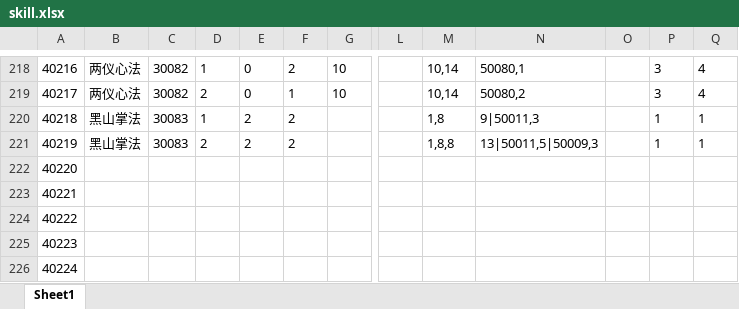
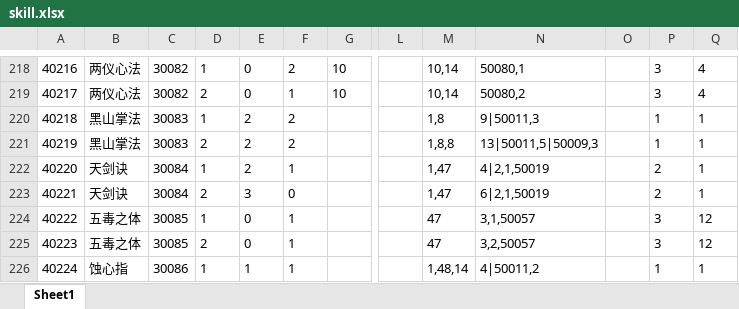
Before and after one commit to machaoTeam/LakeHeroConfig, an Excel workbook: excel/skill.xlsx, sheet Sheet1, drawn as a sheet; only a part is shown, gaps mark what is left out; values as stored, in another font and other column widths than the file's, no borders; the diff covers the shown part only; the diff names each change by its address in the sheet, - before the commit and + after, or states it on an @@ line.

```diff
--- a/excel/skill.xlsx (sheet Sheet1)
+++ b/excel/skill.xlsx (sheet Sheet1)
-B222:B223: (empty)
+B222:B223: 天剑诀
-C222:C223: (empty)
+C222:C223: 30084
-D222: (empty)
+D222: 1
-E222: (empty)
+E222: 2
-F222: (empty)
+F222: 1
-M222:M223: (empty)
+M222:M223: 1,47
-N222: (empty)
+N222: 4|2,1,50019
-P222:P223: (empty)
+P222:P223: 2
-Q222:Q223: (empty)
+Q222:Q223: 1
-D223: (empty)
+D223: 2
-E223: (empty)
+E223: 3
-F223: (empty)
+F223: 0
-N223: (empty)
+N223: 6|2,1,50019
-B224:B225: (empty)
+B224:B225: 五毒之体
-C224:C225: (empty)
+C224:C225: 30085
-D224: (empty)
+D224: 1
-E224:E225: (empty)
+E224:E225: 0
-F224:F226: (empty)
+F224:F226: 1
-M224:M225: (empty)
+M224:M225: 47
-N224: (empty)
+N224: 3,1,50057
-P224:P225: (empty)
+P224:P225: 3
-Q224:Q225: (empty)
+Q224:Q225: 12
-D225: (empty)
+D225: 2
-N225: (empty)
+N225: 3,2,50057
-B226: (empty)
+B226: 蚀心指
-C226: (empty)
+C226: 30086
-D226: (empty)
+D226: 1
-E226: (empty)
+E226: 1
-M226: (empty)
+M226: 1,48,14
-N226: (empty)
+N226: 4|50011,2
-P226: (empty)
+P226: 1
-Q226: (empty)
+Q226: 1
```
Also changed, not shown: 102 edited cells elsewhere in this sheet, excel/buff.xlsx, excel/card.xlsx, 3 other files.
